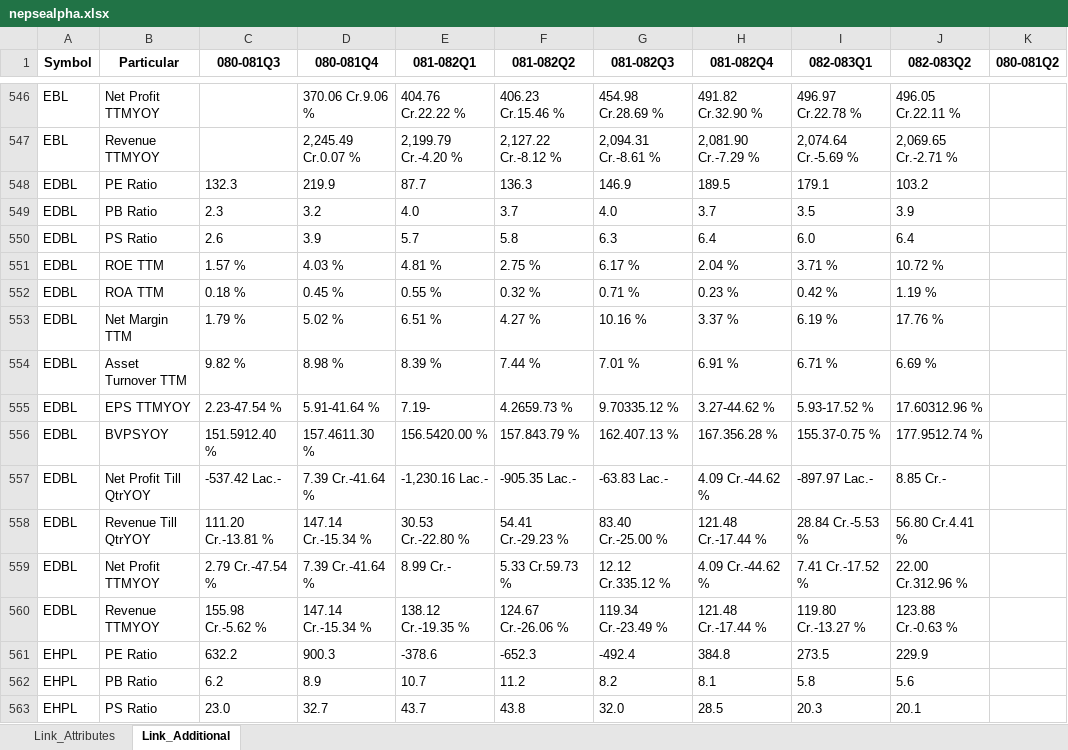
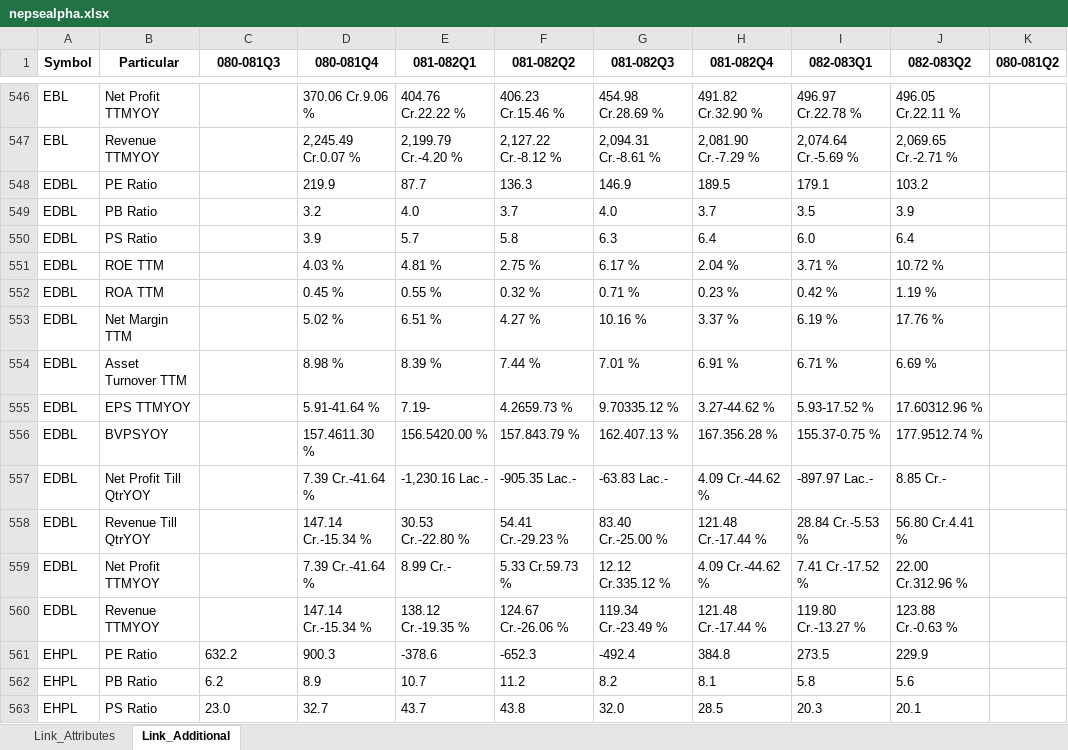
Before and after one commit to nikssspandey2000/nepsealphacrawl, an Excel workbook: nepsealpha.xlsx, sheet Link_Additional, drawn as a sheet; only a part is shown, gaps mark what is left out; values as stored, in another font and other column widths than the file's, no borders; the diff covers the shown part only; the diff names each change by its address in the sheet, - before the commit and + after, or states it on an @@ line.

```diff
--- a/nepsealpha.xlsx (sheet Link_Additional)
+++ b/nepsealpha.xlsx (sheet Link_Additional)
-C548 (080-081Q3): 132.3
+C548 (080-081Q3): (empty)
-C549 (080-081Q3): 2.3
+C549 (080-081Q3): (empty)
-C550 (080-081Q3): 2.6
+C550 (080-081Q3): (empty)
-C551 (080-081Q3): 1.57 %
+C551 (080-081Q3): (empty)
-C552 (080-081Q3): 0.18 %
+C552 (080-081Q3): (empty)
-C553 (080-081Q3): 1.79 %
+C553 (080-081Q3): (empty)
-C554 (080-081Q3): 9.82 %
+C554 (080-081Q3): (empty)
-C555 (080-081Q3): 2.23-47.54 %
+C555 (080-081Q3): (empty)
-C556 (080-081Q3): 151.5912.40 %
+C556 (080-081Q3): (empty)
-C557 (080-081Q3): -537.42 Lac.-
+C557 (080-081Q3): (empty)
-C558 (080-081Q3): 111.20 Cr.-13.81 %
+C558 (080-081Q3): (empty)
-C559 (080-081Q3): 2.79 Cr.-47.54 %
+C559 (080-081Q3): (empty)
-C560 (080-081Q3): 155.98 Cr.-5.62 %
+C560 (080-081Q3): (empty)
```
Also changed, not shown: 40 edited cells elsewhere in this sheet, sheet Link_Attributes, 4 other files.
